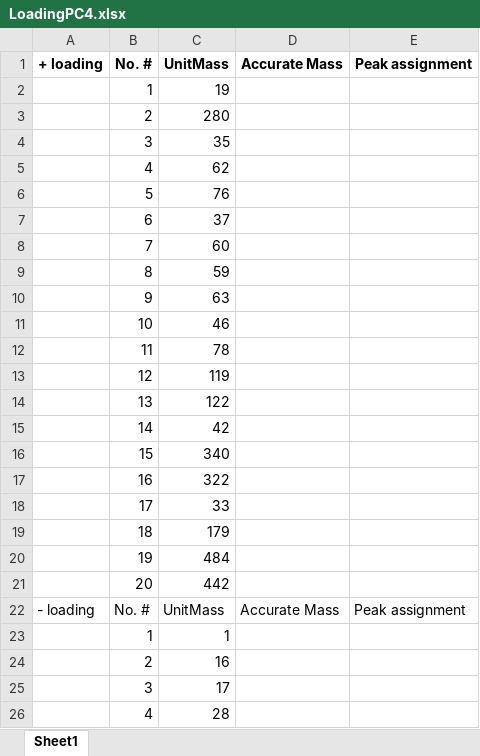
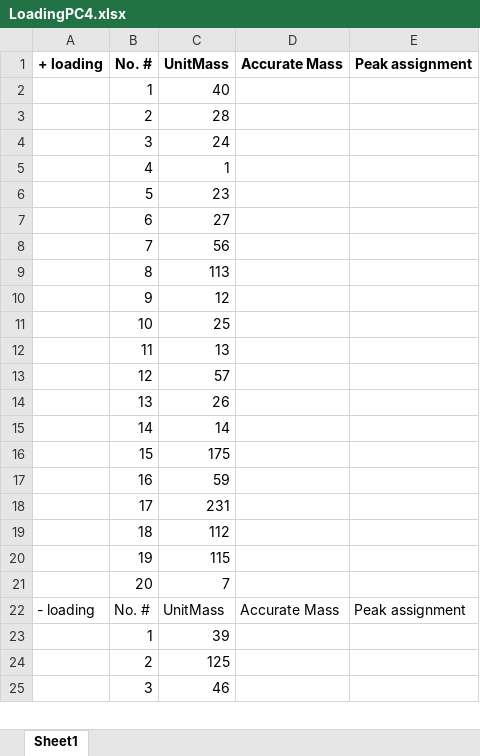
Before and after one commit to pnnl/pca-analysis, an Excel workbook: SIMS_PCA/SIMS_PCA/output_sample/LoadingPC4.xlsx, sheet Sheet1, drawn as a sheet; only a part is shown; values as stored, in another font and other column widths than the file's, no borders; removed rows and columns are numbered as before the commit, all else as after; the diff covers the shown part only; the diff names each change by its address in the sheet, - before the commit and + after, or states it on an @@ line.

Commit message:
Reverted default group numbers and metadata so they are consistent with the other default paths and data.

```diff
--- a/SIMS_PCA/SIMS_PCA/output_sample/LoadingPC4.xlsx (sheet Sheet1)
+++ b/SIMS_PCA/SIMS_PCA/output_sample/LoadingPC4.xlsx (sheet Sheet1)
-C2: 19
+C2: 40
-C3: 280
+C3: 28
-C4: 35
+C4: 24
-C5: 62
+C5: 1
-C6: 76
+C6: 23
-C7: 37
+C7: 27
-C8: 60
+C8: 56
+row 9:  | 8 | 113
+row 10:  | 9 | 12
+row 11:  | 10 | 25
+row 12:  | 11 | 13
+row 13:  | 12 | 57
+row 14:  | 13 | 26
+row 15:  | 14 | 14
+row 16:  | 15 | 175
-B17: 8
+B17: 16
-row 10:  | 9 | 63
-row 11:  | 10 | 46
-row 12:  | 11 | 78
-row 13:  | 12 | 119
-row 14:  | 13 | 122
-row 15:  | 14 | 42
-row 16:  | 15 | 340
-row 17:  | 16 | 322
-C18: 33
+C18: 231
-C19: 179
+C19: 112
-C20: 484
+C20: 115
-C21: 442
+C21: 7
-C23: 1
+C23: 39
-C24: 16
+C24: 125
-C25: 17
+C25: 46
-row 26:  | 4 | 28
```
Also changed, not shown: 15 added rows, 14 removed rows and 2 edited cells elsewhere in this sheet, SIMS_PCA/SIMS_PCA/output_sample/LoadingPC1.xlsx, SIMS_PCA/SIMS_PCA/output_sample/LoadingPC2.xlsx, 41 other files.
